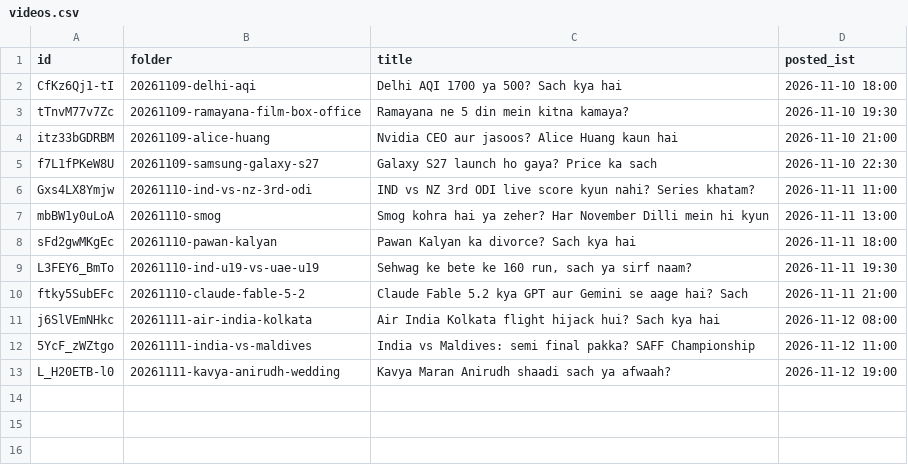
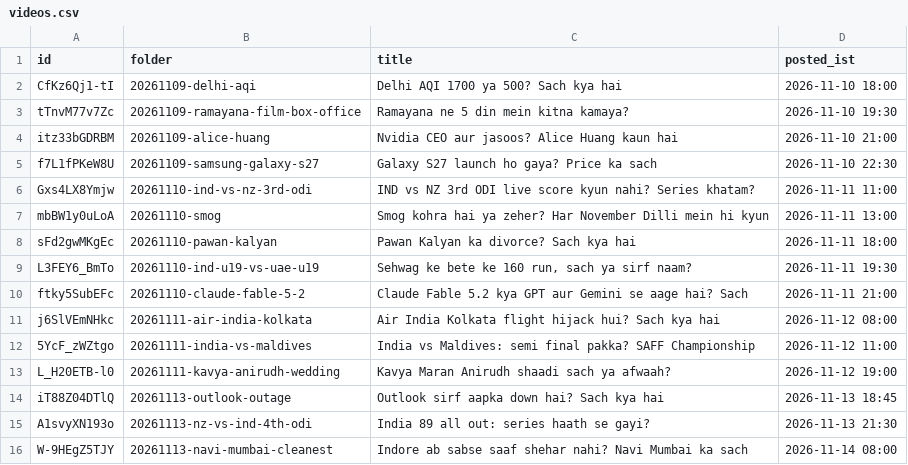
Before and after one commit to aayu95me-sketch/trending-baby-shorts, a CSV file: analysis/videos.csv, drawn as a sheet.

```diff
--- a/analysis/videos.csv
+++ b/analysis/videos.csv
@@ -13 +13,4 @@ j6SlVEmNHkc,20261111-air-india-kolkata,Air India Kolkata flight hijack hui? Sach
 L_H20ETB-l0,20261111-kavya-anirudh-wedding,Kavya Maran Anirudh shaadi sach ya afwaah?,2026-11-12 19:00
+iT88Z04DTlQ,20261113-outlook-outage,Outlook sirf aapka down hai? Sach kya hai,2026-11-13 18:45
+A1svyXN193o,20261113-nz-vs-ind-4th-odi,India 89 all out: series haath se gayi?,2026-11-13 21:30
+W-9HEgZ5TJY,20261113-navi-mumbai-cleanest,Indore ab sabse saaf shehar nahi? Navi Mumbai ka sach,2026-11-14 08:00
```
Also changed, not shown: 1 other file.
